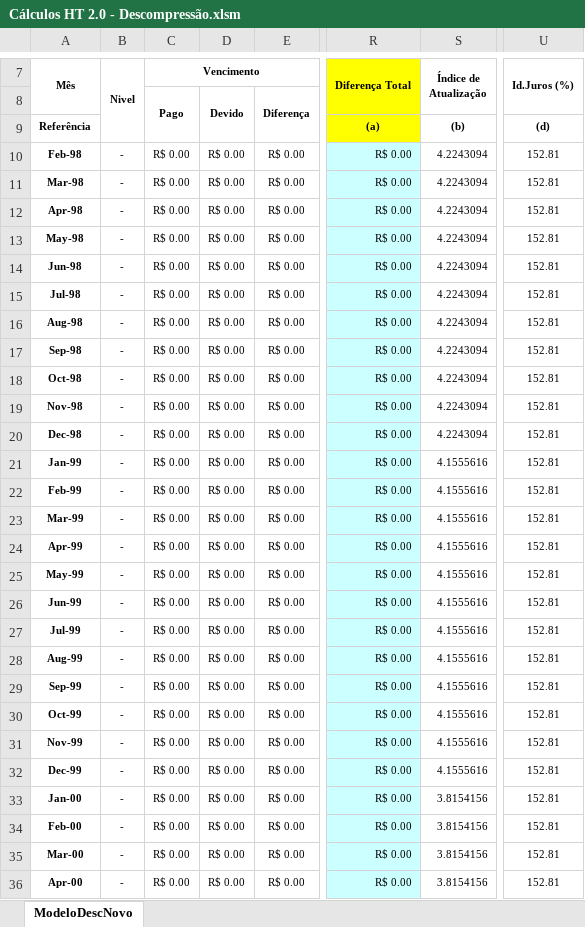
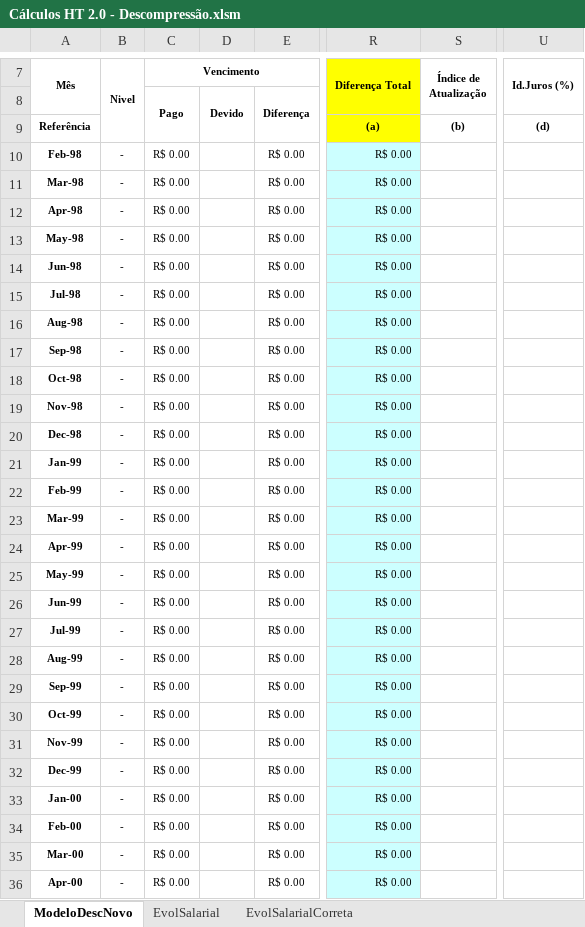
Before and after one commit to thsteixeira/HTcalculus, an Excel workbook: Descompressao/Cálculos HT 2.0 - Descompressão.xlsm, sheet ModeloDescNovo, drawn as a sheet; only a part is shown, gaps mark what is left out; values as stored, in another font and other column widths than the file's, no borders; the diff covers the shown part only; the diff names each change by its address in the sheet, - before the commit and + after, or states it on an @@ line.

```diff
--- a/Descompressao/Cálculos HT 2.0 - Descompressão.xlsm (sheet ModeloDescNovo)
+++ b/Descompressao/Cálculos HT 2.0 - Descompressão.xlsm (sheet ModeloDescNovo)
@@ sheet tab unhidden: EvolSalarial @@
@@ sheet tab unhidden: EvolSalarialCorreta @@
-D10:D36: R$ 0.00
+D10:D36: (empty)
-S10:S20 (Índice de Atualização): 4.2243094
+S10:S20 (Índice de Atualização): (empty)
-U10:U36 (Id.Juros (%)): 152.81
+U10:U36 (Id.Juros (%)): (empty)
-S21:S32 (Índice de Atualização): 4.1555616
+S21:S32 (Índice de Atualização): (empty)
-S33:S36 (Índice de Atualização): 3.8154156
+S33:S36 (Índice de Atualização): (empty)
```
Also changed, not shown: 166 edited cells elsewhere in this sheet, 21 other files.
